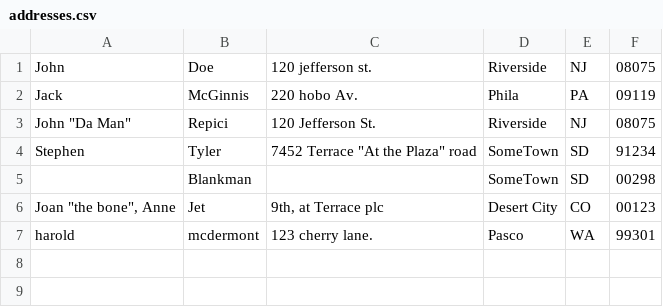
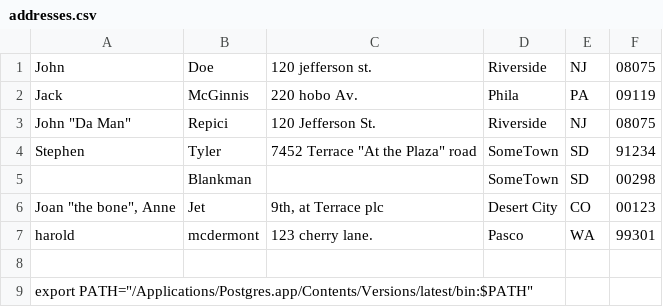
Before and after one commit to risingBirdSong/practiceParsing, a CSV file: src/addresses.csv, drawn as a sheet.

```diff
--- a/src/addresses.csv
+++ b/src/addresses.csv
@@ -7 +7,3 @@ Stephen,Tyler,"7452 Terrace ""At the Plaza"" road",SomeTown,SD, 91234
 harold, mcdermont, 123 cherry lane., Pasco, WA, 99301
+
+export PATH="/Applications/Postgres.app/Contents/Versions/latest/bin:$PATH"
```
Also changed, not shown: 3 other files.
